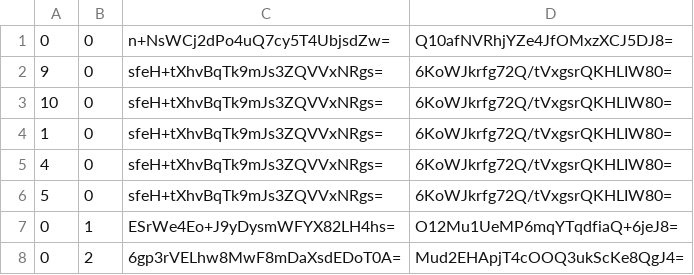
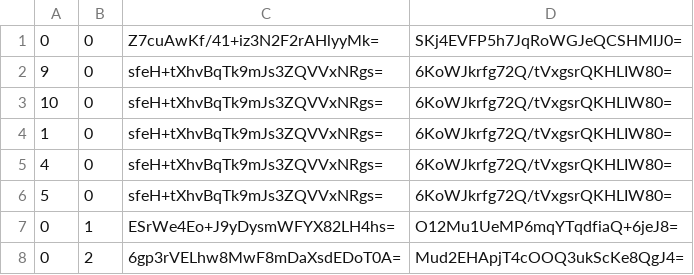
Before and after one commit to Sneezry/mcmapweb, a CSV file: tiles/zoom.-2/metadata/k.0.0.csv, drawn as a sheet.

```diff
--- a/tiles/zoom.-2/metadata/k.0.0.csv
+++ b/tiles/zoom.-2/metadata/k.0.0.csv
@@ -1,2 +1,2 @@
-0,0,n+NsWCj2dPo4uQ7cy5T4UbjsdZw=,Q10afNVRhjYZe4JfOMxzXCJ5DJ8=
+0,0,Z7cuAwKf/41+iz3N2F2rAHlyyMk=,SKj4EVFP5h7JqRoWGJeQCSHMIJ0=
 9,0,sfeH+tXhvBqTk9mJs3ZQVVxNRgs=,6KoWJkrfg72Q/tVxgsrQKHLIW80=
```
Also changed, not shown: tiles/zoom.-1/metadata/k.0.0.csv, tiles/zoom.-3/metadata/k.0.0.csv, 12 other files.
